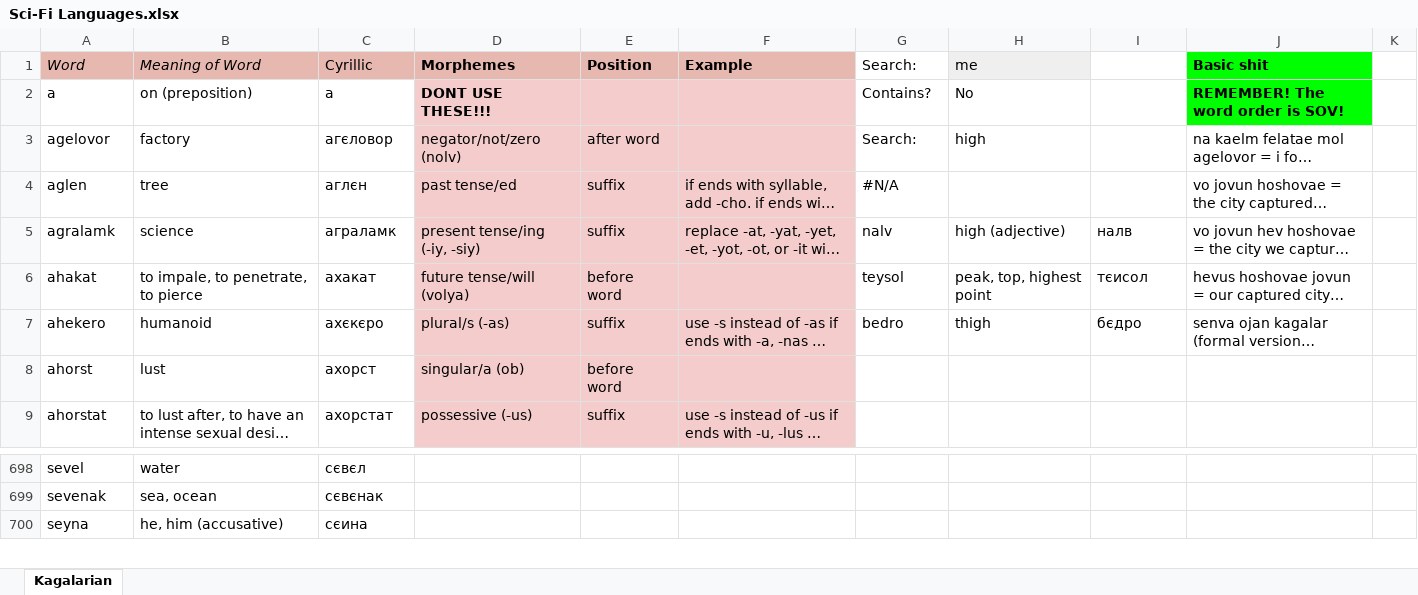
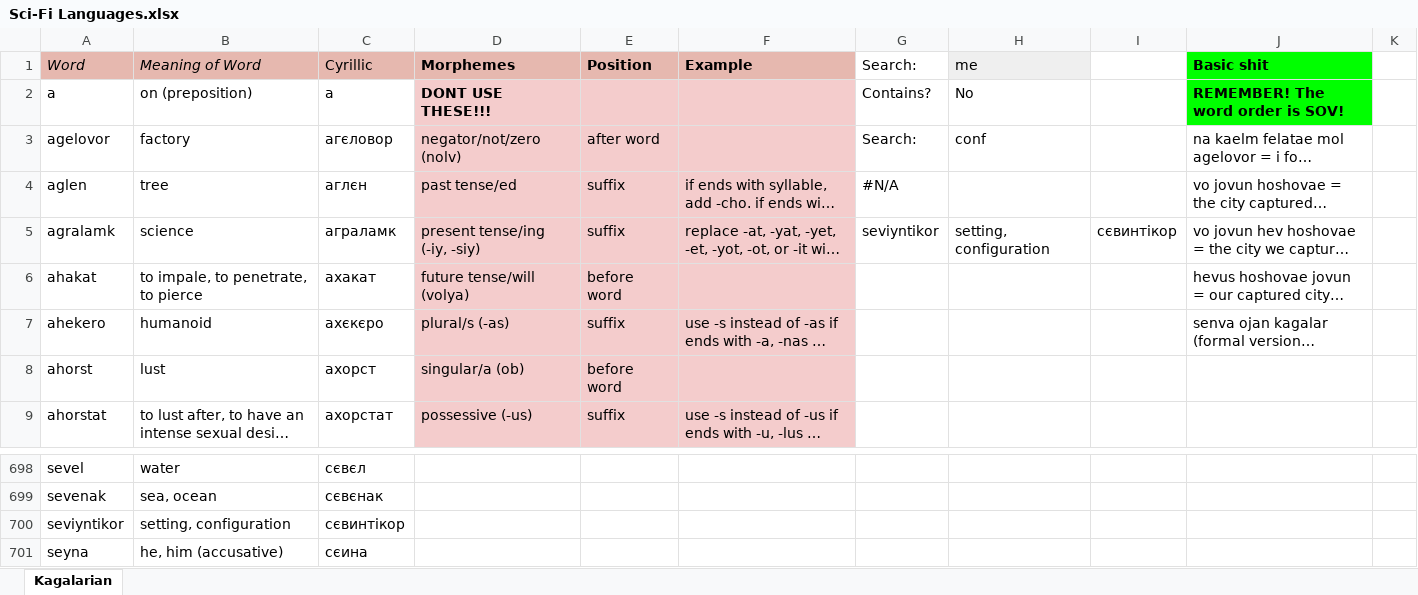
Before and after one commit to Oneo64/Starlattice, an Excel workbook: Conlangs/Sci-Fi Languages.xlsx, sheet Kagalarian, drawn as a sheet; only a part is shown, gaps mark what is left out; long unchanged cells end in …; values as stored, in another font and other column widths than the file's, no borders; charts and pictures not drawn; the diff names each change by its address in the sheet, - before the commit and + after, or states it on an @@ line.

Commit message:
Update Sci-Fi Languages.xlsx

```diff
--- a/Conlangs/Sci-Fi Languages.xlsx (sheet Kagalarian)
+++ b/Conlangs/Sci-Fi Languages.xlsx (sheet Kagalarian)
-H3 (me): high
+H3 (me): conf
-G5 (Search:): nalv
+G5 (Search:): seviyntikor
-H5 (me): high (adjective)
+H5 (me): setting, configuration
-I5: налв
+I5: сєвинтікор
-G6 (Search:): teysol
+G6 (Search:): (empty)
-H6 (me): peak, top, highest point
+H6 (me): (empty)
-I6: тєисол
+I6: (empty)
-G7 (Search:): bedro
+G7 (Search:): (empty)
-H7 (me): thigh
+H7 (me): (empty)
-I7: бєдро
+I7: (empty)
+row 700: seviyntikor | setting, configuration | сєвинтікор
```
